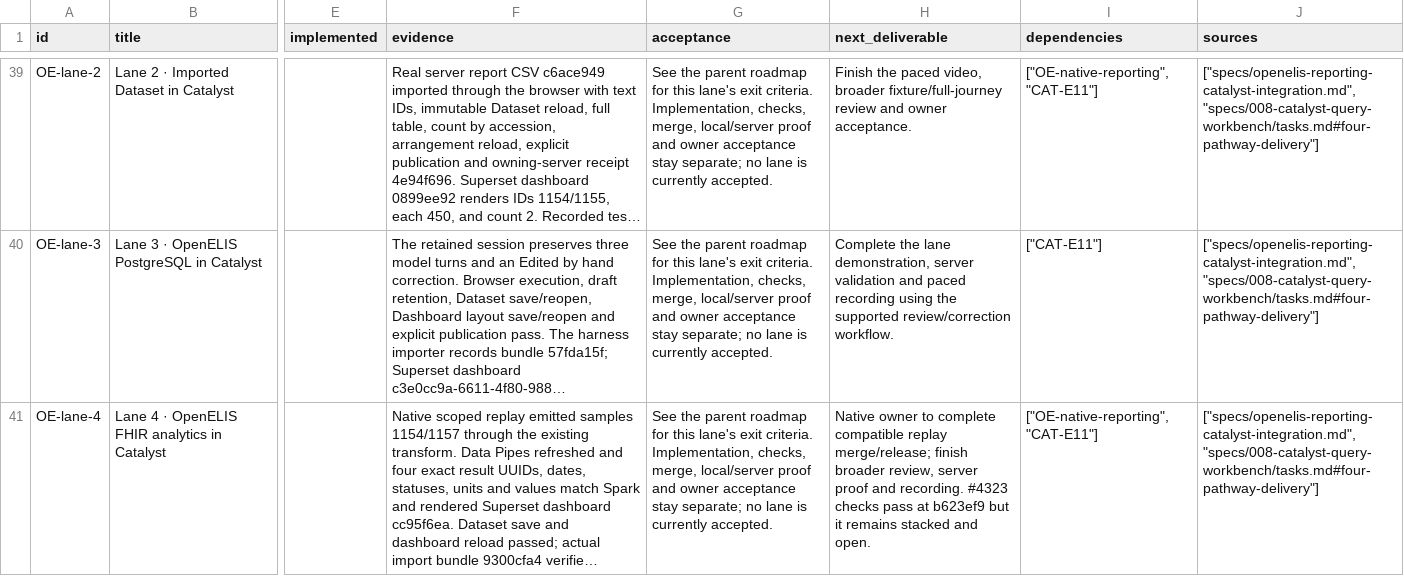
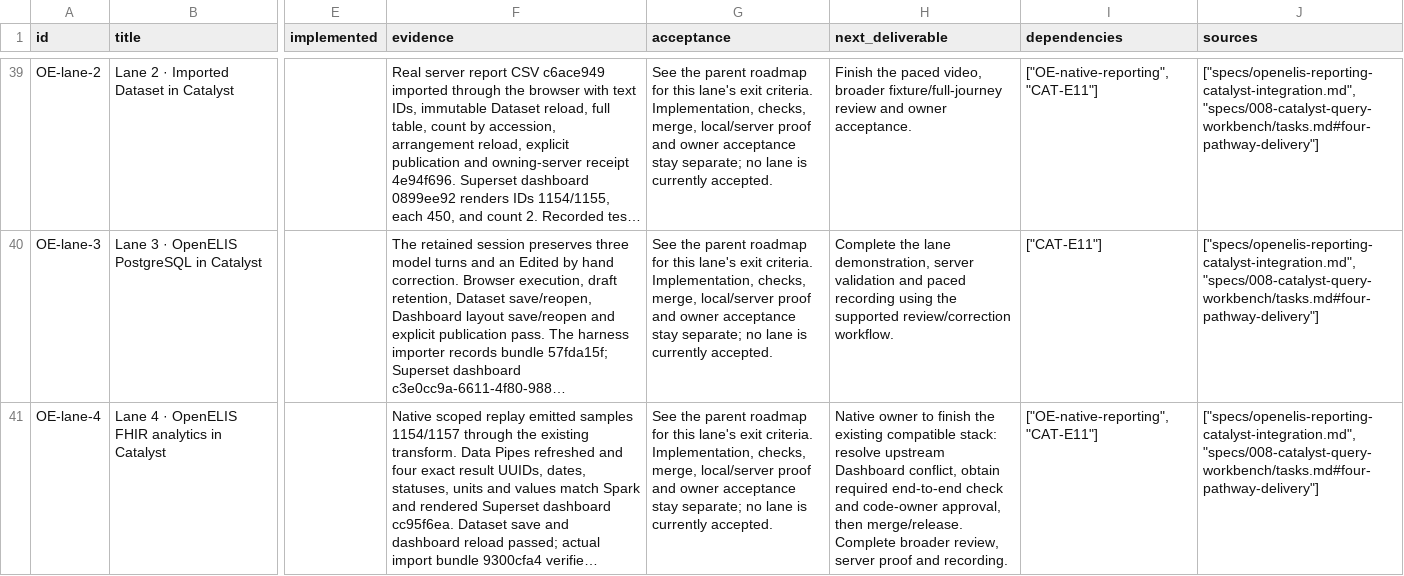
Before and after one commit to pmanko/clinical-ai-validation-harness, a CSV file: specs/artifacts/project-status/exports/efforts.csv, drawn as a sheet; only a part is shown, gaps mark what is left out; long unchanged cells end in …; the diff names each change by its address in the sheet, - before the commit and + after, or states it on an @@ line.

Commit message:
Clarify native stack approval and missing end-to-end gate

```diff
--- a/specs/artifacts/project-status/exports/efforts.csv
+++ b/specs/artifacts/project-status/exports/efforts.csv
-H41 (next_deliverable): …owner to complete compatible replay merge/release; finish broader review, server proof and recording. #4323 checks pass at b623ef9 but it remains stacked and open.
+H41 (next_deliverable): …owner to finish the existing compatible stack: resolve upstream Dashboard conflict, obtain required end-to-end check and code-owner approval, then merge/release. Complete broader review, server proof and recording.
```
Also changed, not shown: 3 other files.
